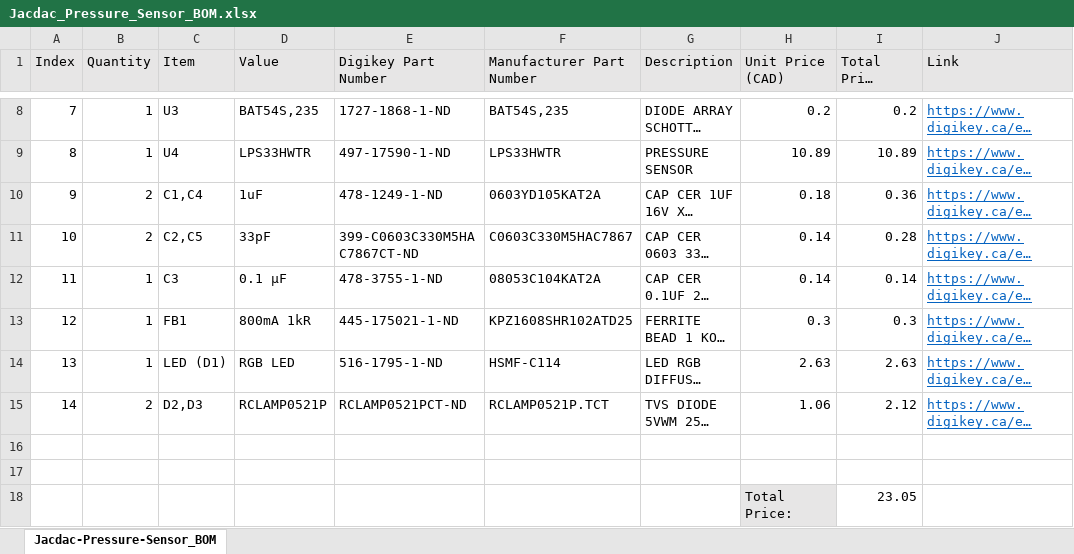
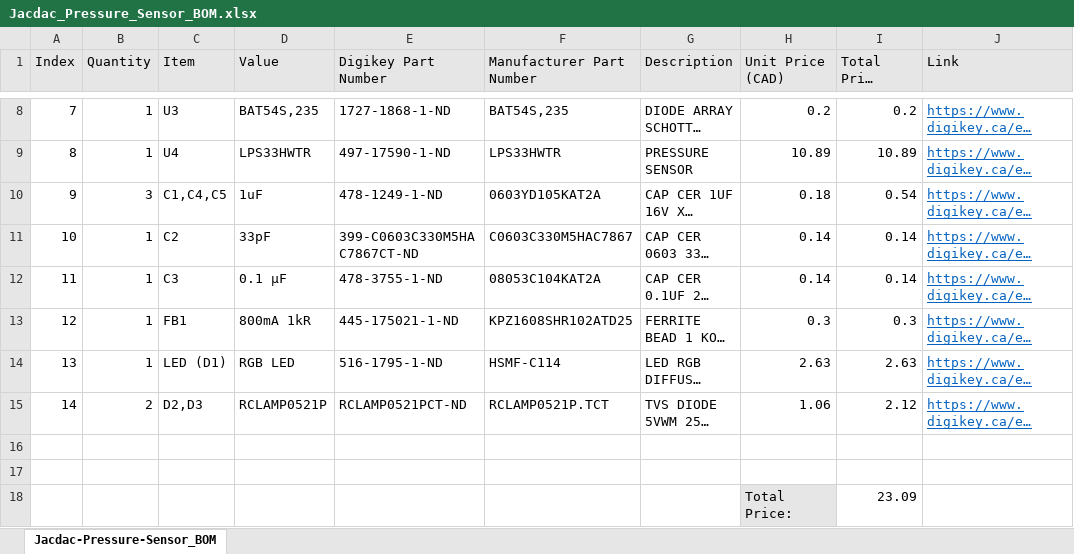
Before and after one commit to milador/Jacdac-Pressure-Sensor, an Excel workbook: Components/Jacdac_Pressure_Sensor_BOM.xlsx, sheet Jacdac-Pressure-Sensor_BOM, drawn as a sheet; only a part is shown, gaps mark what is left out; long unchanged cells end in …; values as stored, in another font and other column widths than the file's, no borders; the diff names each change by its address in the sheet, - before the commit and + after, or states it on an @@ line.

Commit message:
Corrected Capacitor values

```diff
--- a/Components/Jacdac_Pressure_Sensor_BOM.xlsx (sheet Jacdac-Pressure-Sensor_BOM)
+++ b/Components/Jacdac_Pressure_Sensor_BOM.xlsx (sheet Jacdac-Pressure-Sensor_BOM)
-B10 (Quantity): 2
+B10 (Quantity): 3
-C10 (Item): C1,C4
+C10 (Item): C1,C4,C5
-I10 (Total Price (CAD)): 0.36
+I10 (Total Price (CAD)): 0.54
-B11 (Quantity): 2
+B11 (Quantity): 1
-C11 (Item): C2,C5
+C11 (Item): C2
-I11 (Total Price (CAD)): 0.28
+I11 (Total Price (CAD)): 0.14
-I18 (Total Price (CAD)): 23.05
+I18 (Total Price (CAD)): 23.09
```
Also changed, not shown: Components/Jacdac_Pressure_Sensor_Maker_BOM.xlsx, 5 other files.
